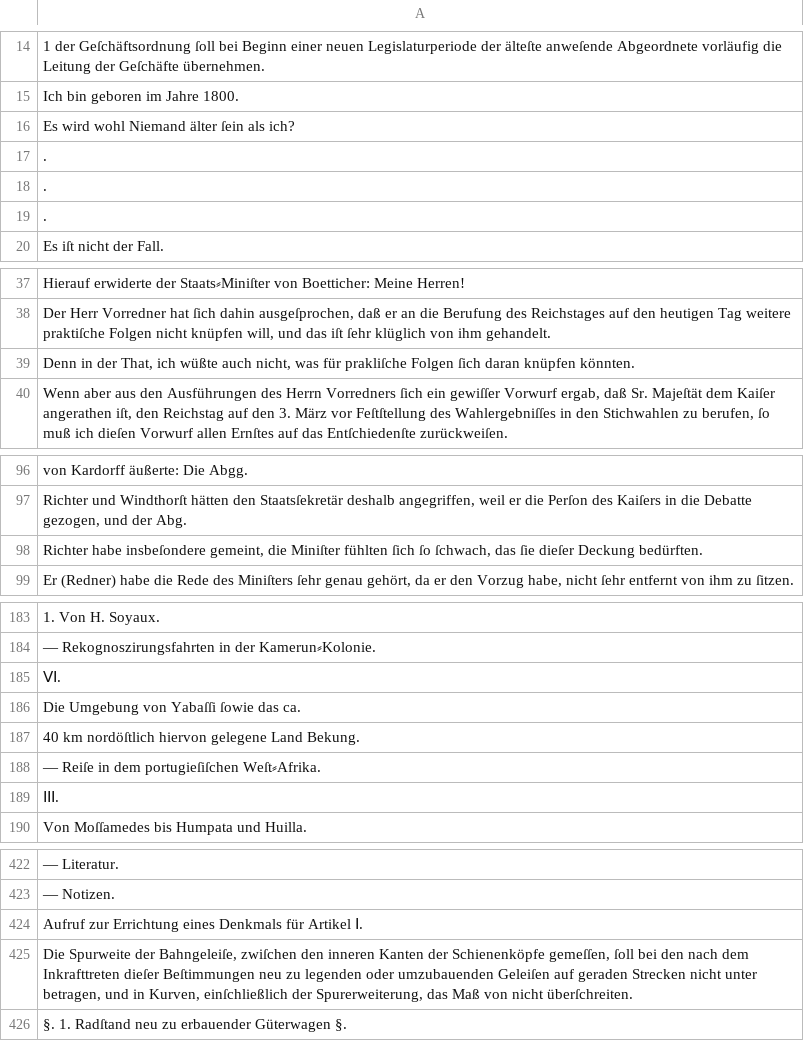
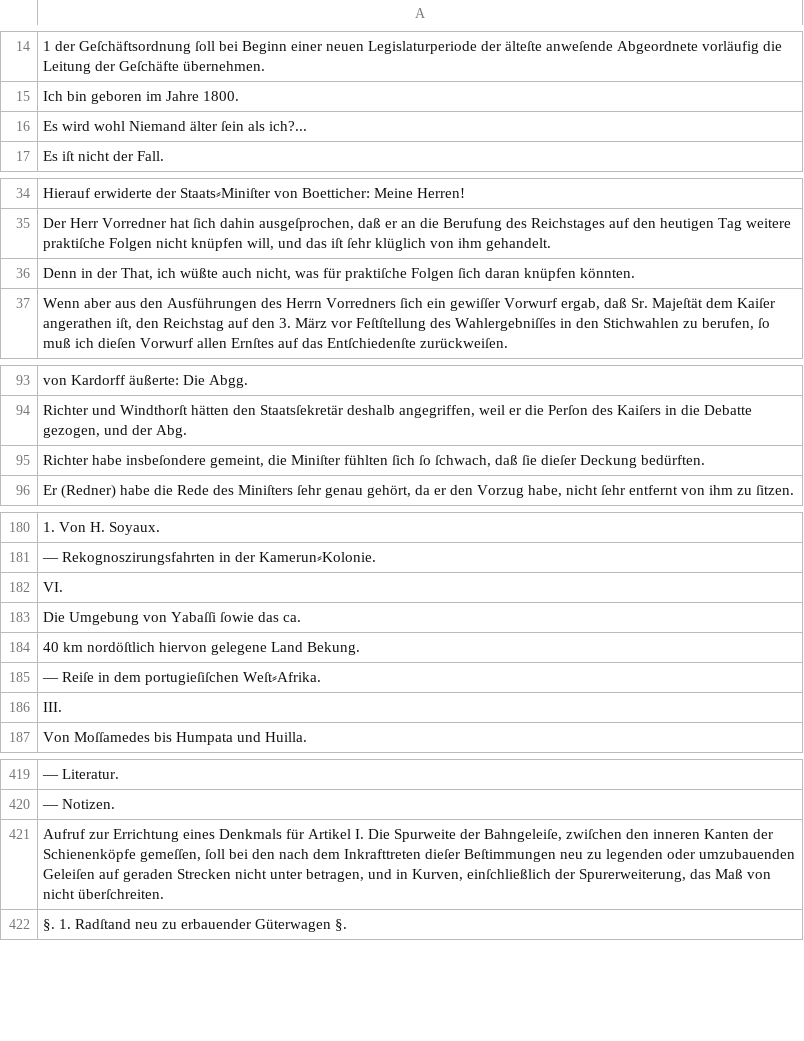
Before and after one commit to UB-Mannheim/reichsanzeiger-nlp, a TSV file: data/sentences_raw/1887_54_0333.tsv, drawn as a sheet; only a part is shown, gaps mark what is left out; removed rows and columns are numbered as before the commit, all else as after; the diff covers the shown part only; the diff names each change by its address in the sheet, - before the commit and + after, or states it on an @@ line.

```diff
--- a/data/sentences_raw/1887_54_0333.tsv
+++ b/data/sentences_raw/1887_54_0333.tsv
-A16: Es wird wohl Niemand älter ſein als ich?
+A16: Es wird wohl Niemand älter ſein als ich?...
-row 17: .
-row 18: .
-row 19: .
-A36: …was für prakliſche Folgen ſich…
+A36: …was für praktiſche Folgen ſich…
-A95: …ſo ſchwach, das ſie dieſer…
+A95: …ſo ſchwach, daß ſie dieſer…
-A182: ⅤⅠ.
+A182: VI.
-A186: ⅠⅠⅠ.
+A186: III.
-A421: …für Artikel Ⅰ.
+A421: …für Artikel I. Die Spurweite der Bahngeleiſe, zwiſchen den inneren Kanten der Schienenköpfe gemeſſen, ſoll bei den nach dem Inkrafttreten dieſer Beſtimmungen neu zu legenden oder umzubauenden Geleiſen auf geraden Strecken nicht unter betragen, und in Kurven, einſchließlich der Spurerweiterung, das Maß von nicht überſchreiten.
-row 425: Die Spurweite der Bahngeleiſe, zwiſchen den inneren Kanten der Schienenköpfe gemeſſen, ſoll bei den nach dem Inkrafttreten dieſer Beſtimmungen neu zu legenden oder umzubauenden Geleiſen auf geraden Strecken nicht unter betragen, und in Kurven, einſchließlich der Spurerweiterung, das Maß von nicht überſchreiten.
```
Also changed, not shown: 4 edited cells elsewhere in this file, data/sentences_raw/1871_155_0279.tsv, data/sentences_raw/1887_134_0444.tsv, 6 other files.
